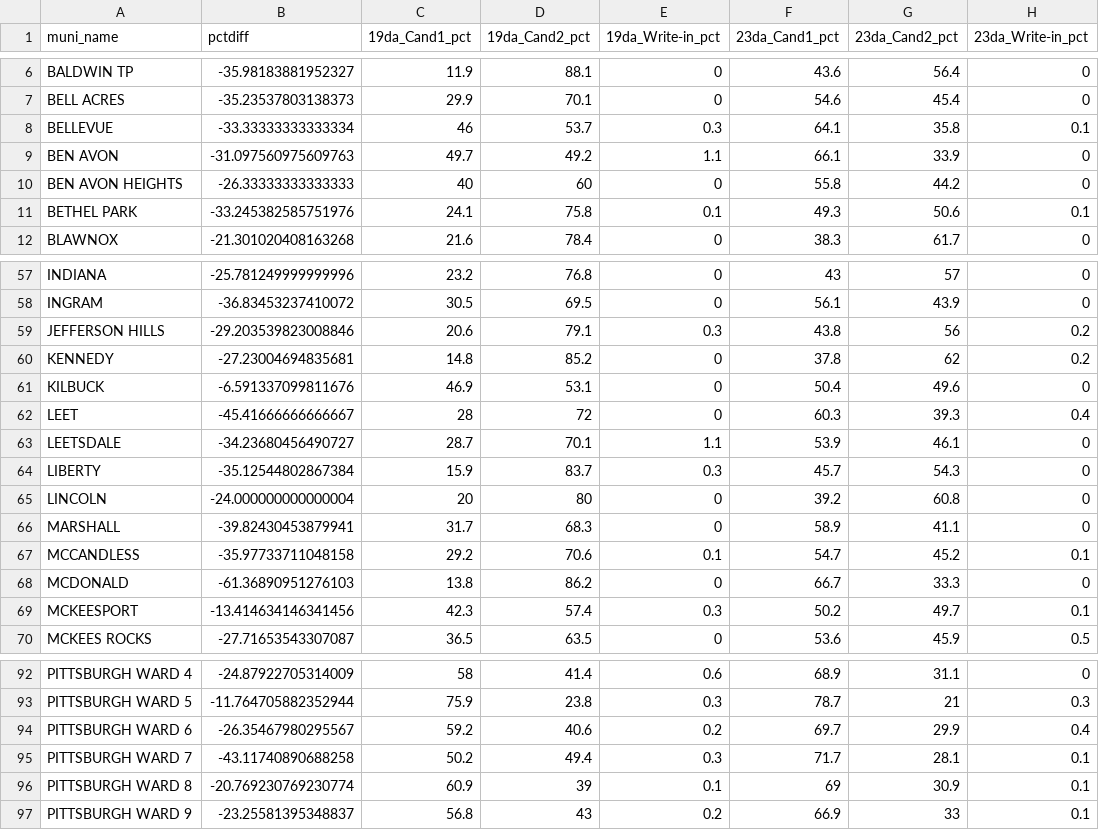
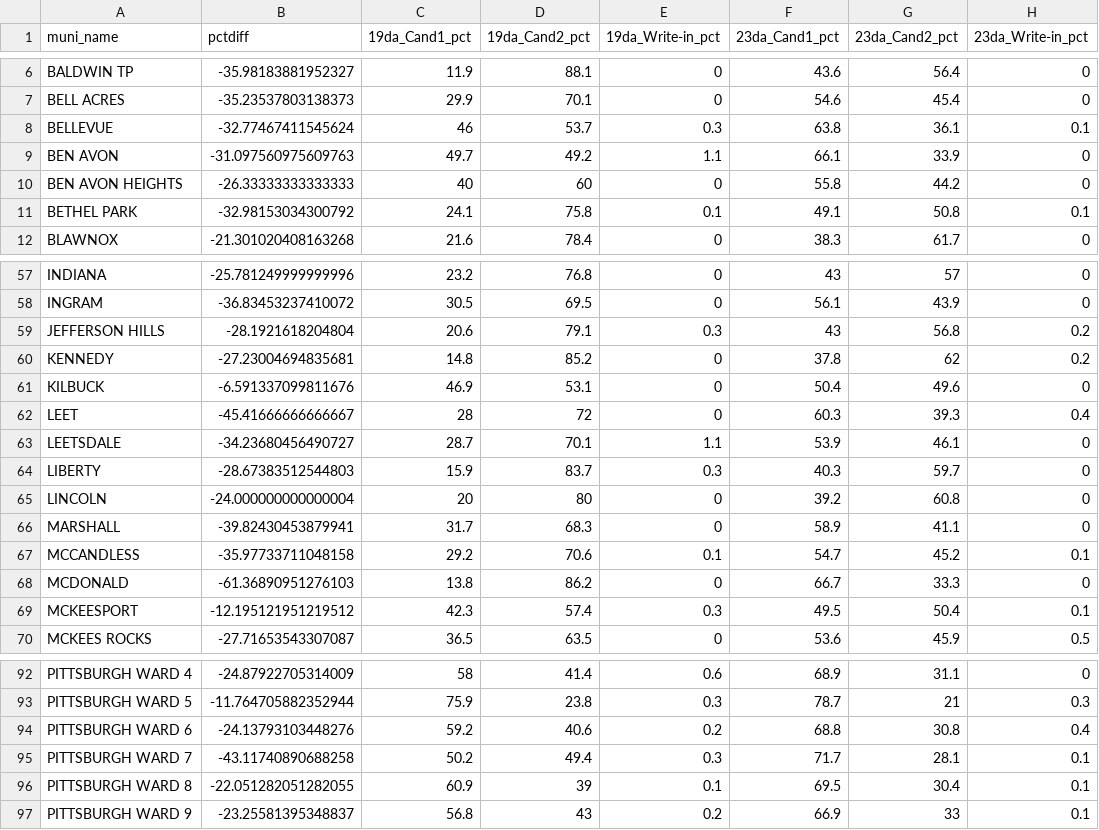
Before and after one commit to maclover7/elections2022, a CSV file: allegheny-adder/output/resultsmuni-compared-race-1923da.csv, drawn as a sheet; only a part is shown, gaps mark what is left out; the diff covers the shown part only.

```diff
--- a/allegheny-adder/output/resultsmuni-compared-race-1923da.csv
+++ b/allegheny-adder/output/resultsmuni-compared-race-1923da.csv
@@ -7,6 +7,6 @@ BALDWIN TP,-35.98183881952327,11.9,88.1,0,43.6,56.4,0
 BELL ACRES,-35.23537803138373,29.9,70.1,0,54.6,45.4,0
-BELLEVUE,-33.33333333333334,46,53.7,0.3,64.1,35.8,0.1
+BELLEVUE,-32.77467411545624,46,53.7,0.3,63.8,36.1,0.1
 BEN AVON,-31.097560975609763,49.7,49.2,1.1,66.1,33.9,0
 BEN AVON HEIGHTS,-26.33333333333333,40,60,0,55.8,44.2,0
-BETHEL PARK,-33.245382585751976,24.1,75.8,0.1,49.3,50.6,0.1
+BETHEL PARK,-32.98153034300792,24.1,75.8,0.1,49.1,50.8,0.1
 BLAWNOX,-21.301020408163268,21.6,78.4,0,38.3,61.7,0
@@ -58,3 +58,3 @@ INDIANA,-25.781249999999996,23.2,76.8,0,43,57,0
 INGRAM,-36.83453237410072,30.5,69.5,0,56.1,43.9,0
-JEFFERSON HILLS,-29.203539823008846,20.6,79.1,0.3,43.8,56,0.2
+JEFFERSON HILLS,-28.1921618204804,20.6,79.1,0.3,43,56.8,0.2
 KENNEDY,-27.23004694835681,14.8,85.2,0,37.8,62,0.2
@@ -63,3 +63,3 @@ LEET,-45.41666666666667,28,72,0,60.3,39.3,0.4
 LEETSDALE,-34.23680456490727,28.7,70.1,1.1,53.9,46.1,0
-LIBERTY,-35.12544802867384,15.9,83.7,0.3,45.7,54.3,0
+LIBERTY,-28.67383512544803,15.9,83.7,0.3,40.3,59.7,0
 LINCOLN,-24.000000000000004,20,80,0,39.2,60.8,0
@@ -68,3 +68,3 @@ MCCANDLESS,-35.97733711048158,29.2,70.6,0.1,54.7,45.2,0.1
 MCDONALD,-61.36890951276103,13.8,86.2,0,66.7,33.3,0
-MCKEESPORT,-13.414634146341456,42.3,57.4,0.3,50.2,49.7,0.1
+MCKEESPORT,-12.195121951219512,42.3,57.4,0.3,49.5,50.4,0.1
 MCKEES ROCKS,-27.71653543307087,36.5,63.5,0,53.6,45.9,0.5
@@ -93,5 +93,5 @@ PITTSBURGH WARD 4,-24.87922705314009,58,41.4,0.6,68.9,31.1,0
 PITTSBURGH WARD 5,-11.764705882352944,75.9,23.8,0.3,78.7,21,0.3
-PITTSBURGH WARD 6,-26.35467980295567,59.2,40.6,0.2,69.7,29.9,0.4
+PITTSBURGH WARD 6,-24.13793103448276,59.2,40.6,0.2,68.8,30.8,0.4
 PITTSBURGH WARD 7,-43.11740890688258,50.2,49.4,0.3,71.7,28.1,0.1
-PITTSBURGH WARD 8,-20.769230769230774,60.9,39,0.1,69,30.9,0.1
+PITTSBURGH WARD 8,-22.051282051282055,60.9,39,0.1,69.5,30.4,0.1
 PITTSBURGH WARD 9,-23.25581395348837,56.8,43,0.2,66.9,33,0.1
```
Also changed, not shown: 23 edited cells elsewhere in this file, allegheny-adder/output/results-race-23da.csv, allegheny-adder/output/results-race-23exec.csv, 2 other files.
